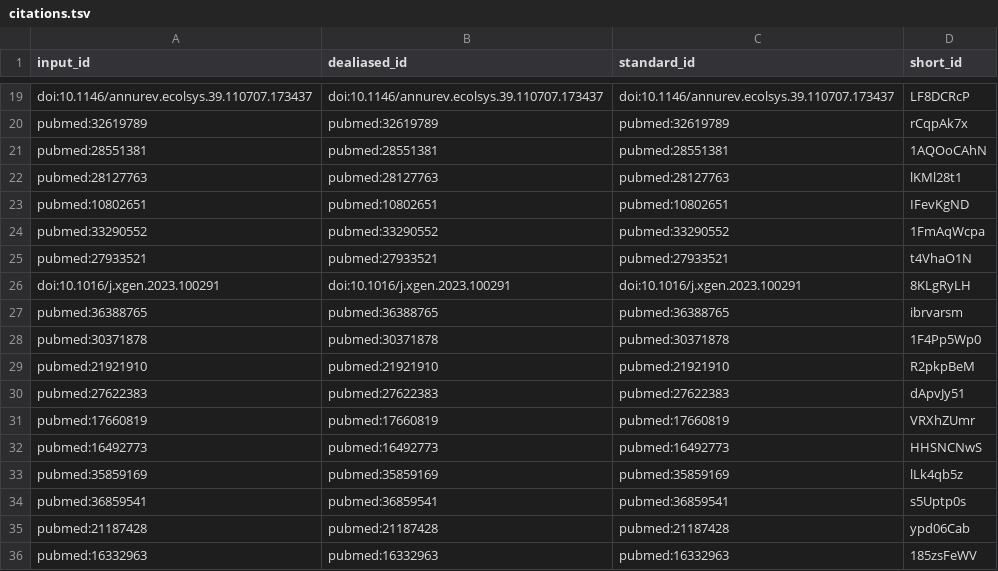
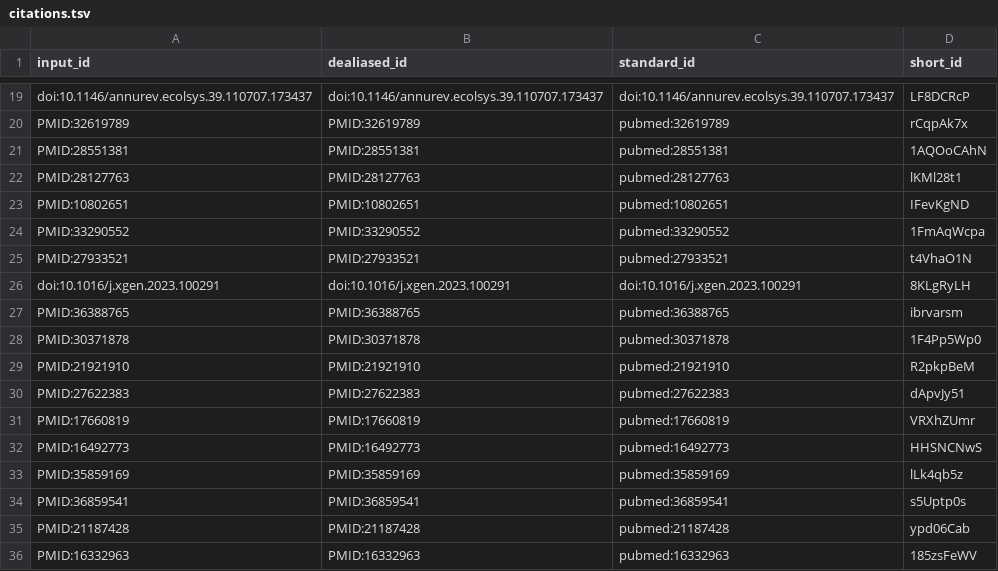
Before and after one commit to quinlan-lab/mutator-epistasis-manuscript, a TSV file: citations.tsv, drawn as a sheet; only a part is shown, gaps mark what is left out; the diff covers the shown part only; the diff names each change by its address in the sheet, - before the commit and + after, or states it on an @@ line.

Commit message:
revert back to PMID style [ci skip]
This build is based on
https://github.com/quinlan-lab/mutator-epistasis-manuscript/commit/8ded91b5d3937750729940c04ba7972f179a0044.

This commit was created by the following CI build and job:
https://github.com/quinlan-lab/mutator-epistasis-manuscript/commit/8ded91b5d3937750729940c04ba7972f179a0044/checks
https://github.com/quinlan-lab/mutator-epistasis-manuscript/actions/runs/6103074621

```diff
--- a/citations.tsv
+++ b/citations.tsv
-A20 (input_id): pubmed:32619789
+A20 (input_id): PMID:32619789
-B20 (dealiased_id): pubmed:32619789
+B20 (dealiased_id): PMID:32619789
-A21 (input_id): pubmed:28551381
+A21 (input_id): PMID:28551381
-B21 (dealiased_id): pubmed:28551381
+B21 (dealiased_id): PMID:28551381
-A22 (input_id): pubmed:28127763
+A22 (input_id): PMID:28127763
-B22 (dealiased_id): pubmed:28127763
+B22 (dealiased_id): PMID:28127763
-A23 (input_id): pubmed:10802651
+A23 (input_id): PMID:10802651
-B23 (dealiased_id): pubmed:10802651
+B23 (dealiased_id): PMID:10802651
-A24 (input_id): pubmed:33290552
+A24 (input_id): PMID:33290552
-B24 (dealiased_id): pubmed:33290552
+B24 (dealiased_id): PMID:33290552
-A25 (input_id): pubmed:27933521
+A25 (input_id): PMID:27933521
-B25 (dealiased_id): pubmed:27933521
+B25 (dealiased_id): PMID:27933521
-A27 (input_id): pubmed:36388765
+A27 (input_id): PMID:36388765
-B27 (dealiased_id): pubmed:36388765
+B27 (dealiased_id): PMID:36388765
-A28 (input_id): pubmed:30371878
+A28 (input_id): PMID:30371878
-B28 (dealiased_id): pubmed:30371878
+B28 (dealiased_id): PMID:30371878
-A29 (input_id): pubmed:21921910
+A29 (input_id): PMID:21921910
-B29 (dealiased_id): pubmed:21921910
+B29 (dealiased_id): PMID:21921910
-A30 (input_id): pubmed:27622383
+A30 (input_id): PMID:27622383
-B30 (dealiased_id): pubmed:27622383
+B30 (dealiased_id): PMID:27622383
-A31 (input_id): pubmed:17660819
+A31 (input_id): PMID:17660819
-B31 (dealiased_id): pubmed:17660819
+B31 (dealiased_id): PMID:17660819
-A32 (input_id): pubmed:16492773
+A32 (input_id): PMID:16492773
-B32 (dealiased_id): pubmed:16492773
+B32 (dealiased_id): PMID:16492773
-A33 (input_id): pubmed:35859169
+A33 (input_id): PMID:35859169
-B33 (dealiased_id): pubmed:35859169
+B33 (dealiased_id): PMID:35859169
-A34 (input_id): pubmed:36859541
+A34 (input_id): PMID:36859541
-B34 (dealiased_id): pubmed:36859541
+B34 (dealiased_id): PMID:36859541
-A35 (input_id): pubmed:21187428
+A35 (input_id): PMID:21187428
-B35 (dealiased_id): pubmed:21187428
+B35 (dealiased_id): PMID:21187428
-A36 (input_id): pubmed:16332963
+A36 (input_id): PMID:16332963
-B36 (dealiased_id): pubmed:16332963
+B36 (dealiased_id): PMID:16332963
```
Also changed, not shown: 82 edited cells elsewhere in this file, 4 other files.
